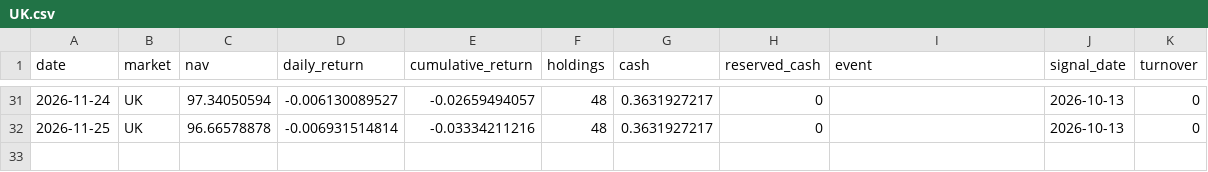
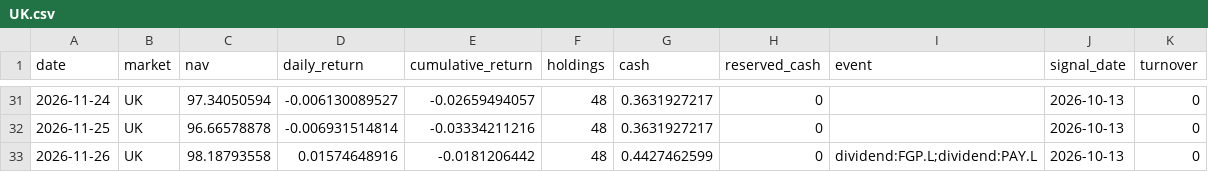
Before and after one commit to hdcapital/fcf-factor, a CSV file: data/performance/UK.csv, drawn as a sheet; only a part is shown, gaps mark what is left out; the diff names each change by its address in the sheet, - before the commit and + after, or states it on an @@ line.

```diff
--- a/data/performance/UK.csv
+++ b/data/performance/UK.csv
+row 33: 2026-11-26 | UK | 98.18793558 | 0.01574648916 | -0.0181206442 | 48 | 0.4427462599 | 0 | dividend:FGP.L;dividend:PAY.L | 2026-10-13 | 0
```
Also changed, not shown: data/performance/US.csv, data/prices/AU/2026-11.csv, 16 other files.
